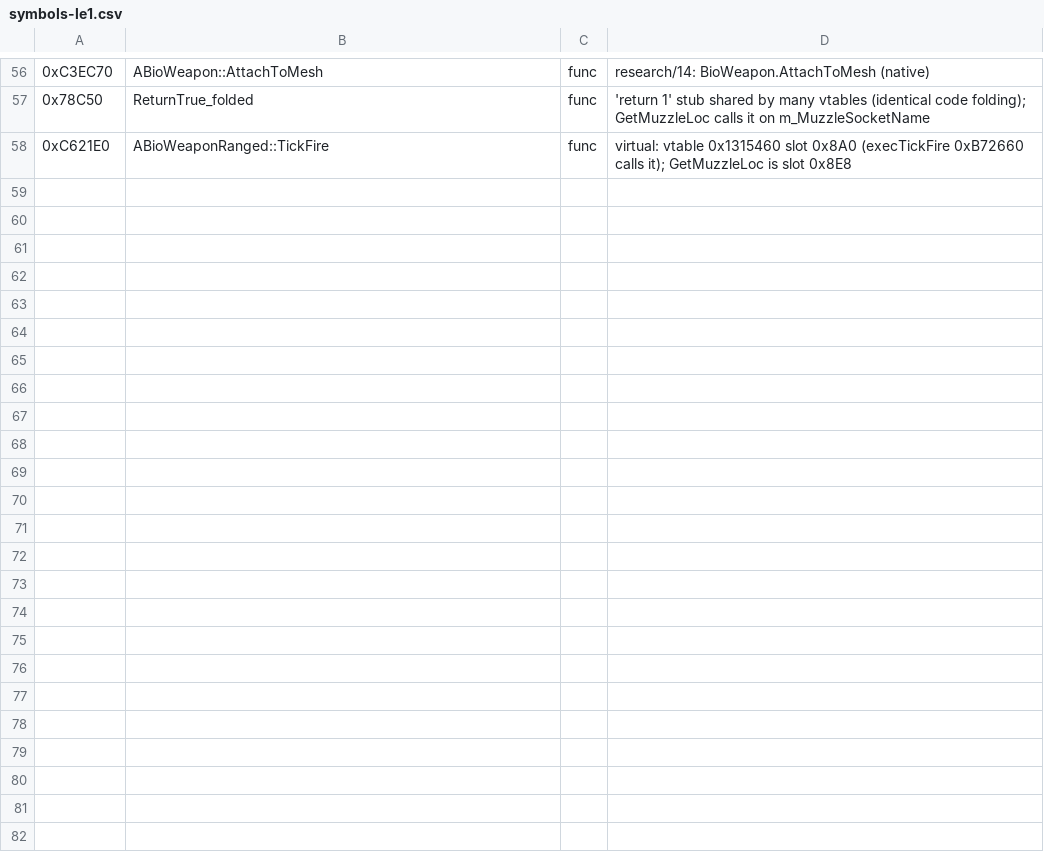
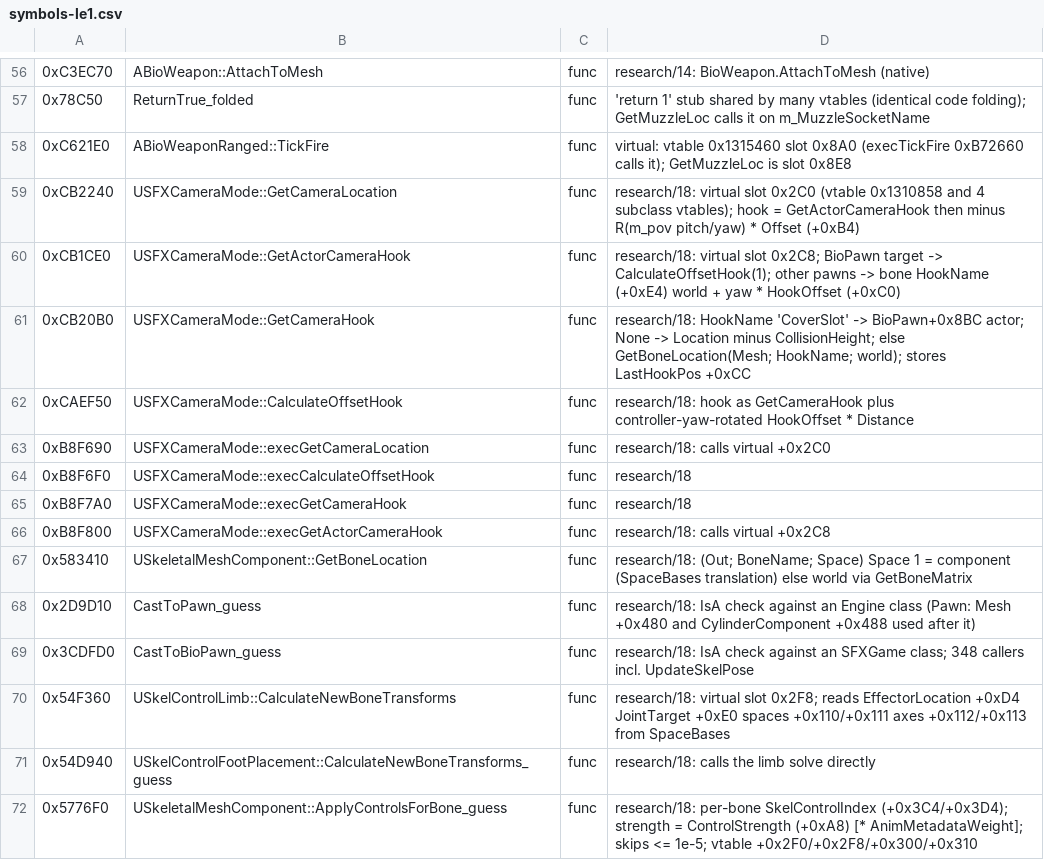
Before and after one commit to dnehring/MEVR, a CSV file: tools/ghidra/symbols-le1.csv, drawn as a sheet; only a part is shown, gaps mark what is left out; the diff covers the shown part only; the diff names each change by its address in the sheet, - before the commit and + after, or states it on an @@ line.

```diff
--- a/tools/ghidra/symbols-le1.csv
+++ b/tools/ghidra/symbols-le1.csv
+row 59: 0xCB2240 | USFXCameraMode::GetCameraLocation | func | research/18: virtual slot 0x2C0 (vtable 0x1310858 and 4 subclass vtables); hook = GetActorCameraHook then minus R(m_pov pitch/yaw) * Offset (+0xB4)
+row 60: 0xCB1CE0 | USFXCameraMode::GetActorCameraHook | func | research/18: virtual slot 0x2C8; BioPawn target -> CalculateOffsetHook(1); other pawns -> bone HookName (+0xE4) world + yaw * HookOffset (+0xC0)
+row 61: 0xCB20B0 | USFXCameraMode::GetCameraHook | func | research/18: HookName 'CoverSlot' -> BioPawn+0x8BC actor; None -> Location minus CollisionHeight; else GetBoneLocation(Mesh; HookName; world); stores LastHookPos +0xCC
+row 62: 0xCAEF50 | USFXCameraMode::CalculateOffsetHook | func | research/18: hook as GetCameraHook plus controller-yaw-rotated HookOffset * Distance
+row 63: 0xB8F690 | USFXCameraMode::execGetCameraLocation | func | research/18: calls virtual +0x2C0
+row 64: 0xB8F6F0 | USFXCameraMode::execCalculateOffsetHook | func | research/18
+row 65: 0xB8F7A0 | USFXCameraMode::execGetCameraHook | func | research/18
+row 66: 0xB8F800 | USFXCameraMode::execGetActorCameraHook | func | research/18: calls virtual +0x2C8
+row 67: 0x583410 | USkeletalMeshComponent::GetBoneLocation | func | research/18: (Out; BoneName; Space) Space 1 = component (SpaceBases translation) else world via GetBoneMatrix
+row 68: 0x2D9D10 | CastToPawn_guess | func | research/18: IsA check against an Engine class (Pawn: Mesh +0x480 and CylinderComponent +0x488 used after it)
+row 69: 0x3CDFD0 | CastToBioPawn_guess | func | research/18: IsA check against an SFXGame class; 348 callers incl. UpdateSkelPose
+row 70: 0x54F360 | USkelControlLimb::CalculateNewBoneTransforms | func | research/18: virtual slot 0x2F8; reads EffectorLocation +0xD4 JointTarget +0xE0 spaces +0x110/+0x111 axes +0x112/+0x113 from SpaceBases
+row 71: 0x54D940 | USkelControlFootPlacement::CalculateNewBoneTransforms_guess | func | research/18: calls the limb solve directly
+row 72: 0x5776F0 | USkeletalMeshComponent::ApplyControlsForBone_guess | func | research/18: per-bone SkelControlIndex (+0x3C4/+0x3D4); strength = ControlStrength (+0xA8) [* AnimMetadataWeight]; skips <= 1e-5; vtable +0x2F0/+0x2F8/+0x300/+0x310
```
Also changed, not shown: 13 added rows elsewhere in this file, 3 other files.
